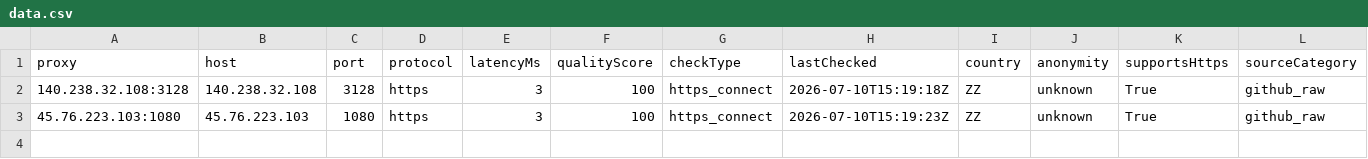
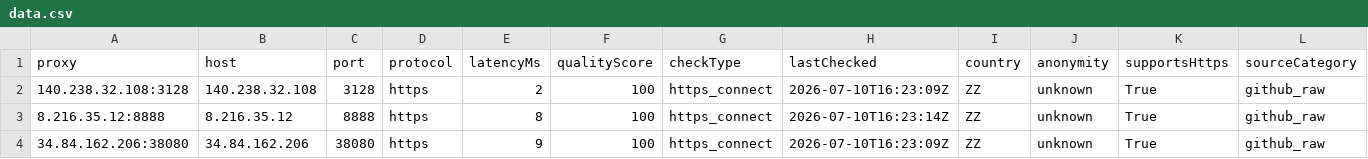
Before and after one commit to xyzs996/free-proxy-health-list, a CSV file: proxies/protocols/https/data.csv, drawn as a sheet; only a part is shown; rows hold the shown columns only; the diff names each change by its address in the sheet, - before the commit and + after, or states it on an @@ line.

```diff
--- a/proxies/protocols/https/data.csv
+++ b/proxies/protocols/https/data.csv
-E2 (latencyMs): 3
+E2 (latencyMs): 2
-H2 (lastChecked): 2026-07-10T15:19:18Z
+H2 (lastChecked): 2026-07-10T16:23:09Z
-A3 (proxy): 45.76.223.103:1080
+A3 (proxy): 8.216.35.12:8888
-B3 (host): 45.76.223.103
+B3 (host): 8.216.35.12
-C3 (port): 1080
+C3 (port): 8888
-E3 (latencyMs): 3
+E3 (latencyMs): 8
-H3 (lastChecked): 2026-07-10T15:19:23Z
+H3 (lastChecked): 2026-07-10T16:23:14Z
+row 4: 34.84.162.206:38080 | 34.84.162.206 | 38080 | https | 9 | 100 | https_connect | 2026-07-10T16:23:09Z | ZZ | unknown | True | github_raw
```
Also changed, not shown: proxies/all/data.csv, proxies/latency/fast/data.csv, 21 other files.
